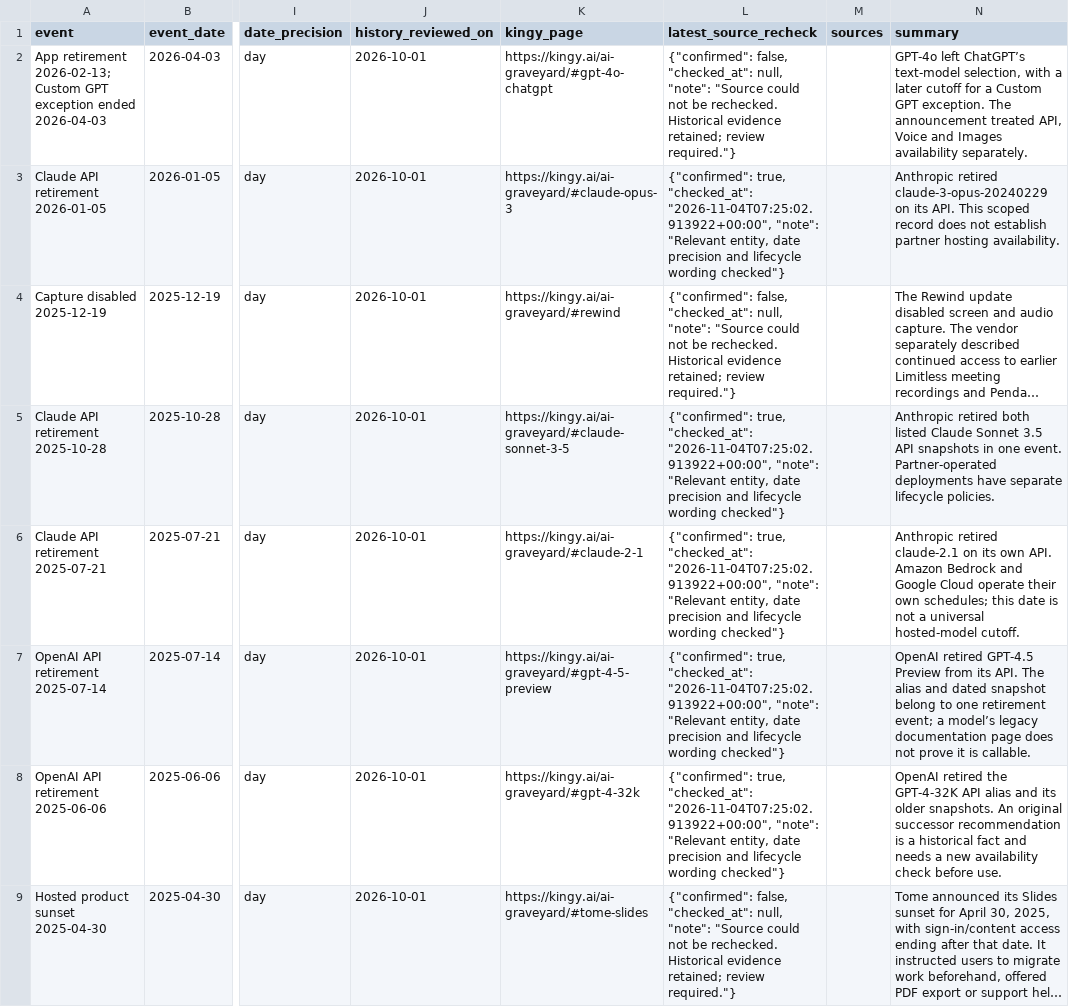
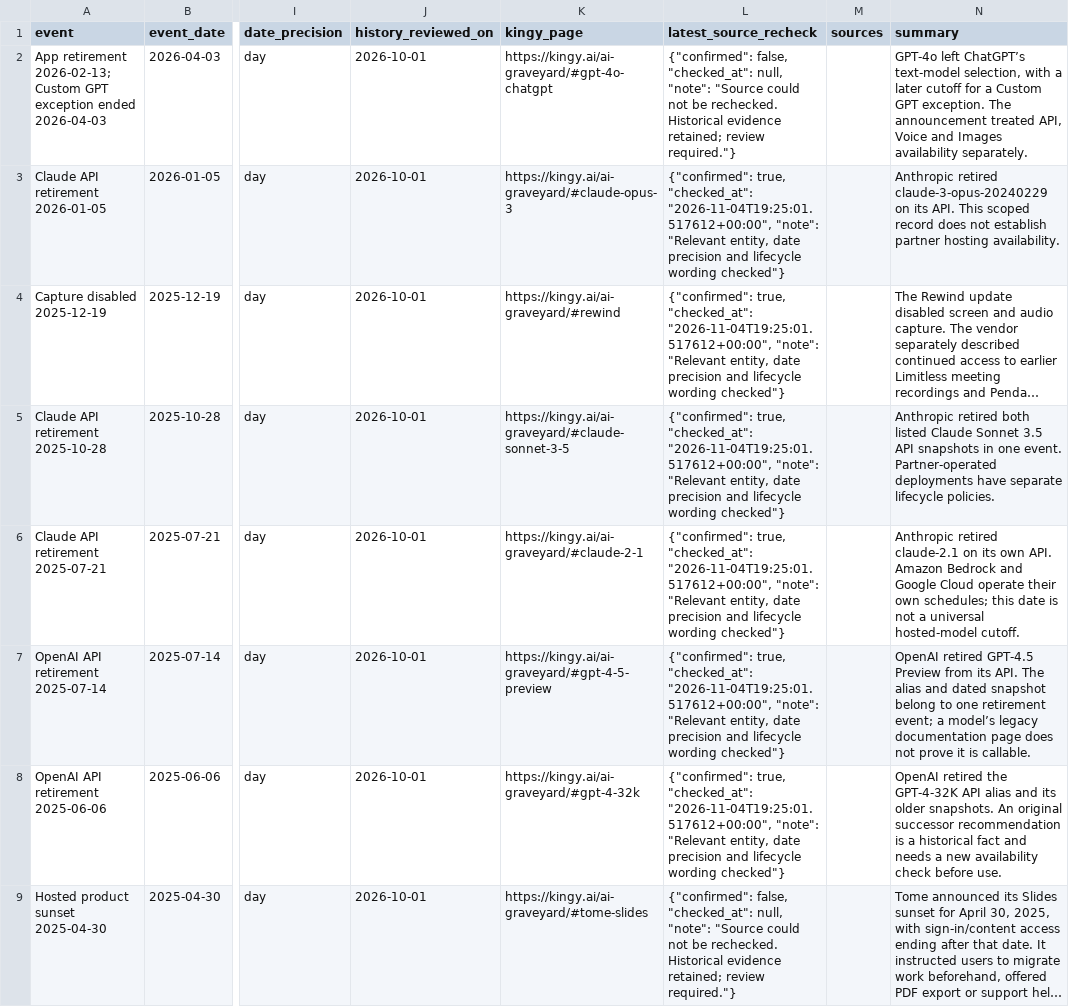
Before and after one commit to kingy-ai/open-data, a CSV file: datasets/kingy-ai-shutdowns-and-deadlines/shutdowns.csv, drawn as a sheet; only a part is shown, gaps mark what is left out; long unchanged cells end in …; the diff covers the shown part only; the diff names each change by its address in the sheet, - before the commit and + after, or states it on an @@ line.

```diff
--- a/datasets/kingy-ai-shutdowns-and-deadlines/shutdowns.csv
+++ b/datasets/kingy-ai-shutdowns-and-deadlines/shutdowns.csv
-L3 (latest_source_recheck): …true, "checked_at": "2026-11-04T07:25:02.913922+00:00", "note": "Relevant…
+L3 (latest_source_recheck): …true, "checked_at": "2026-11-04T19:25:01.517612+00:00", "note": "Relevant…
-L4 (latest_source_recheck): {"confirmed": false, "checked_at": null, "note": "Source could not be rechecked. Historical evidence retained; review required."}
+L4 (latest_source_recheck): {"confirmed": true, "checked_at": "2026-11-04T19:25:01.517612+00:00", "note": "Relevant entity, date precision and lifecycle wording checked"}
-L5:L8 (latest_source_recheck): …true, "checked_at": "2026-11-04T07:25:02.913922+00:00", "note": "Relevant…
+L5:L8 (latest_source_recheck): …true, "checked_at": "2026-11-04T19:25:01.517612+00:00", "note": "Relevant…
```
Also changed, not shown: 14 edited cells elsewhere in this file, datasets/kingy-ai-shutdowns-and-deadlines/deadlines.csv, 13 other files.
